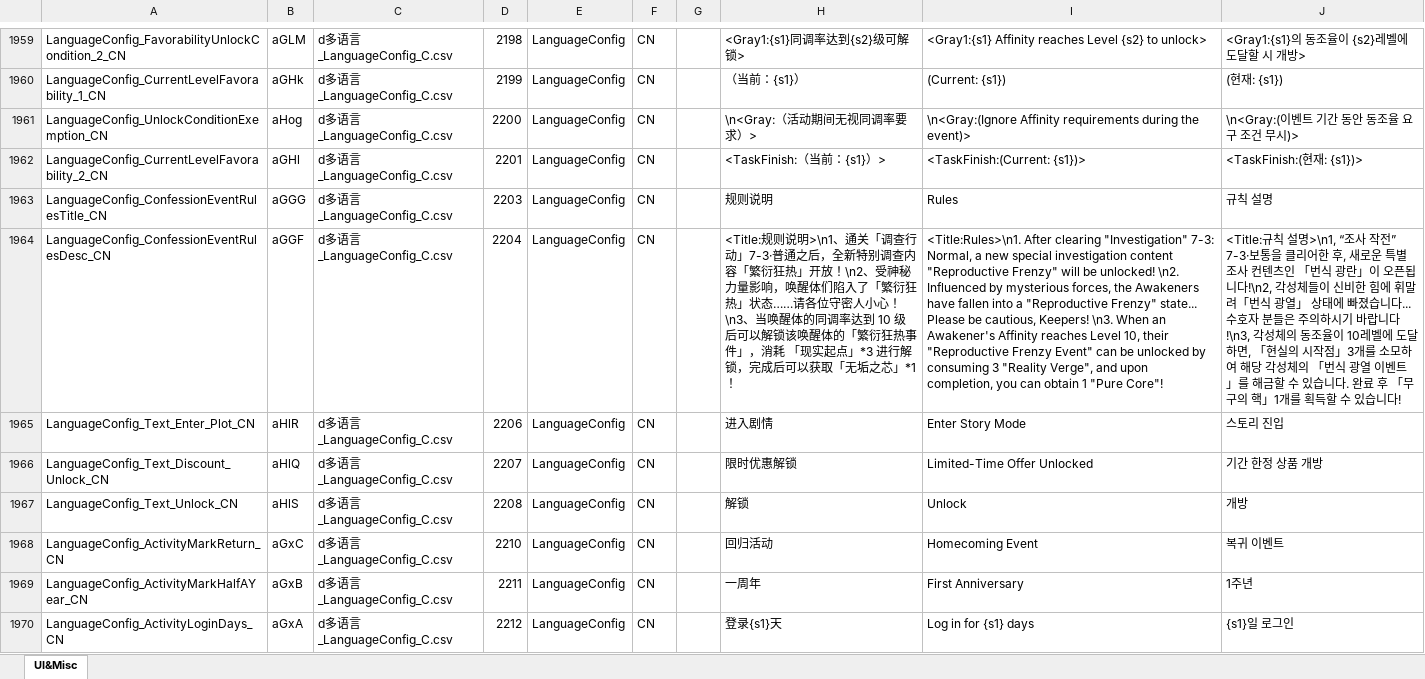
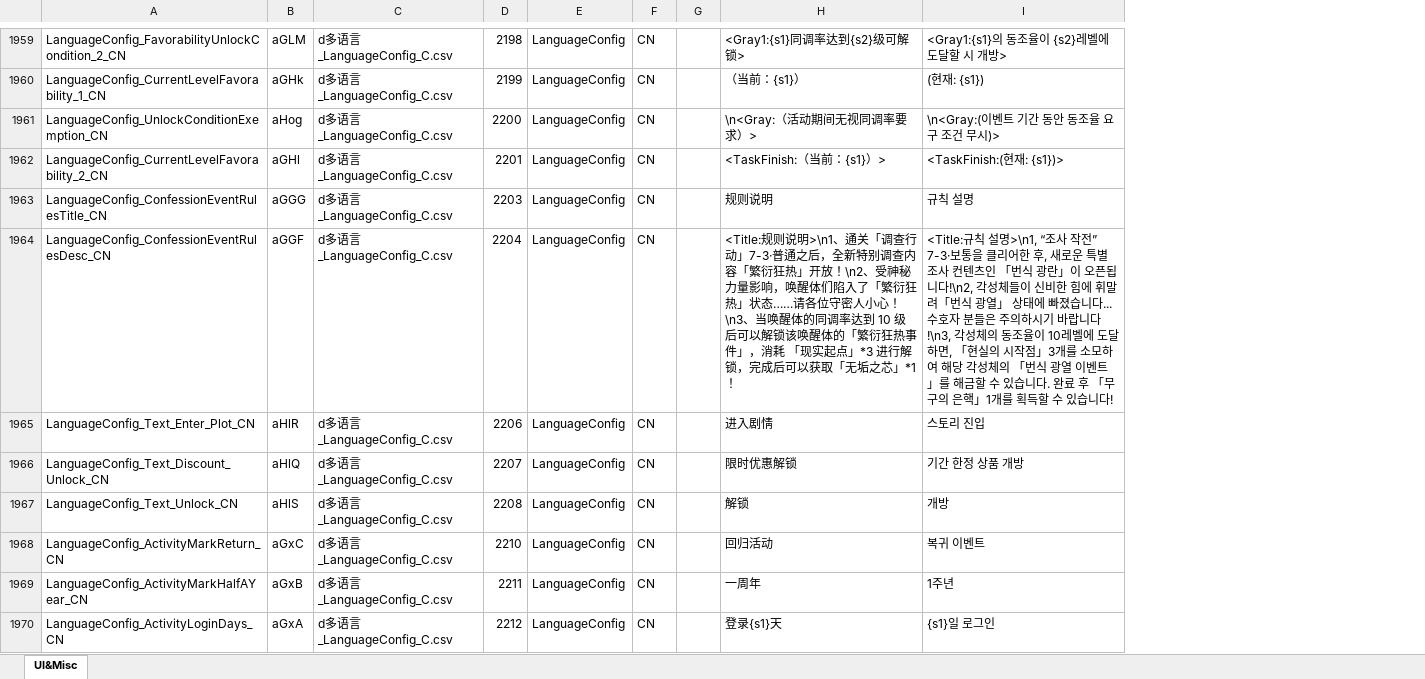
Before and after one commit to darker-kuro/Morimens-Localizations, an Excel workbook: TRANSLATIONS/01_UPLOAD_YOUR_CONTRIBUTIONS/ko/KO_Gameplay_LanguageConf&PanelText_0826.xlsx, sheet UI&Misc, drawn as a sheet; only a part is shown, gaps mark what is left out; values as stored, in another font and other column widths than the file's, no borders; removed rows and columns are numbered as before the commit, all else as after; the diff covers the shown part only; the diff names each change by its address in the sheet, - before the commit and + after, or states it on an @@ line.

```diff
--- a/TRANSLATIONS/01_UPLOAD_YOUR_CONTRIBUTIONS/ko/KO_Gameplay_LanguageConf&PanelText_0826.xlsx (sheet UI&Misc)
+++ b/TRANSLATIONS/01_UPLOAD_YOUR_CONTRIBUTIONS/ko/KO_Gameplay_LanguageConf&PanelText_0826.xlsx (sheet UI&Misc)
-column I, rows 1959-1970: <Gray1:{s1} Affinity reaches Level {s2} to unlock> | (Current: {s1}) | \n<Gray:(Ignore Affinity requirements during the event)> | <TaskFinish:(Current: {s1})> | Rules | <Title:Rules>\n1. After clearing "Investigation" 7-3: Normal, a new special investigation content "Reproductive Frenzy" will be unlocked! \n2. Influenced by mysterious forces, the Awakeners have fallen into a "Reproductive Frenzy" state... Please be cautious, Keepers! \n3. When an Awakener's Affinity reaches Level 10, their "Reproductive Frenzy Event" can be unlocked by consuming 3 "Reality Verge", and upon completion, you can obtain 1 "Pure Core"! | Enter Story Mode | Limited-Time Offer Unlocked | Unlock | Homecoming Event | First Anniversary | Log in for {s1} days
-I1964: …무구의 핵」1개…
+I1964: …무구의 은핵」1개…
```
Also changed, not shown: 9 edited cells elsewhere in this sheet, 1 other file.
